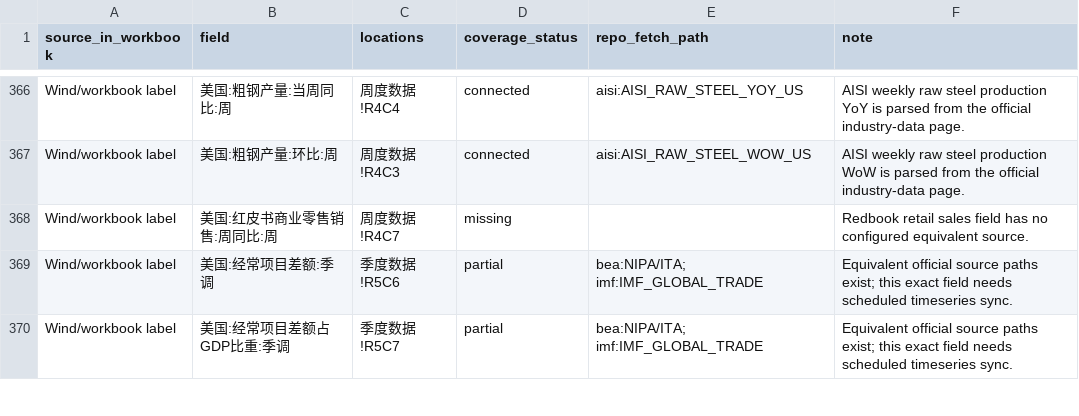
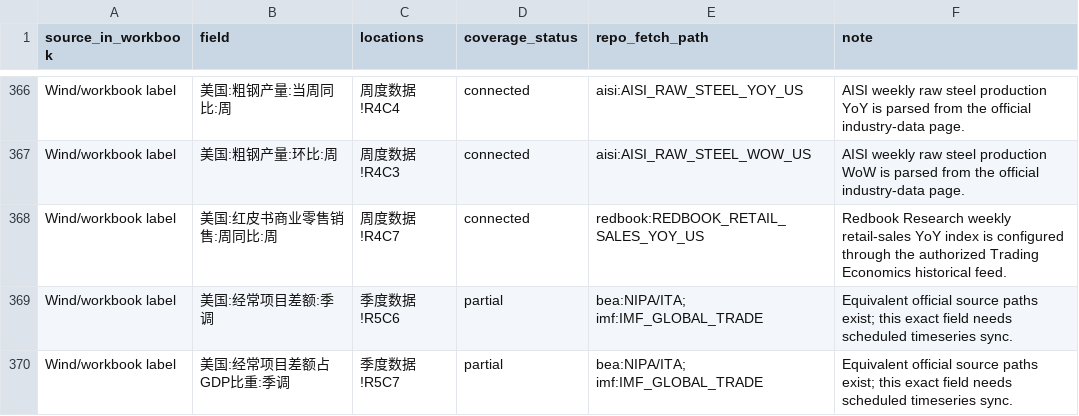
Before and after one commit to R1cK-ChaN/macro-data-service, a CSV file: docs/validation/us_workbook_coverage_2026-05-01.csv, drawn as a sheet; only a part is shown, gaps mark what is left out.

Commit message:
feat(timeseries): #112 add Redbook retail sales mapping

```diff
--- a/docs/validation/us_workbook_coverage_2026-05-01.csv
+++ b/docs/validation/us_workbook_coverage_2026-05-01.csv
@@ -367,3 +367,3 @@ Wind/workbook label,美国:粗钢产量:当周同比:周,周度数据!R4C4,conne
 Wind/workbook label,美国:粗钢产量:环比:周,周度数据!R4C3,connected,aisi:AISI_RAW_STEEL_WOW_US,AISI weekly raw steel production WoW is parsed from the official industry-data page.
-Wind/workbook label,美国:红皮书商业零售销售:周同比:周,周度数据!R4C7,missing,,Redbook retail sales field has no configured equivalent source.
+Wind/workbook label,美国:红皮书商业零售销售:周同比:周,周度数据!R4C7,connected,redbook:REDBOOK_RETAIL_SALES_YOY_US,Redbook Research weekly retail-sales YoY index is configured through the authorized Trading Economics historical feed.
 Wind/workbook label,美国:经常项目差额:季调,季度数据!R5C6,partial,bea:NIPA/ITA; imf:IMF_GLOBAL_TRADE,Equivalent official source paths exist; this exact field needs scheduled timeseries sync.
```
Also changed, not shown: 21 other files.
